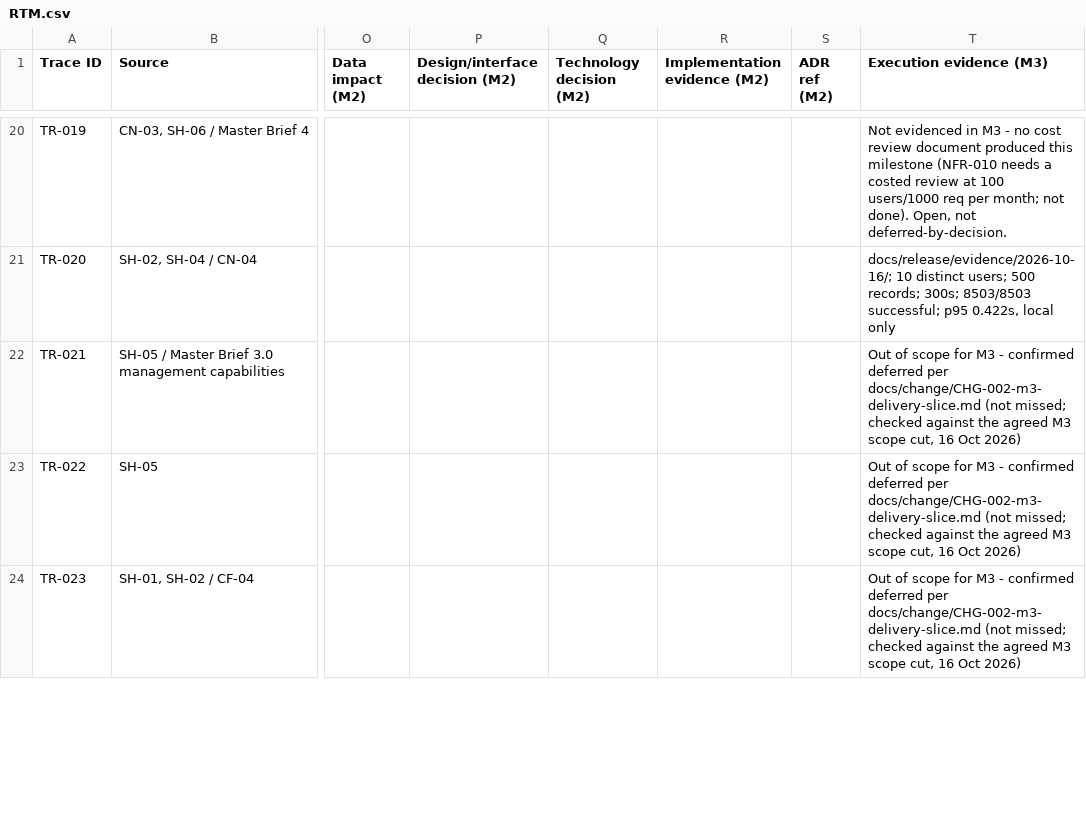
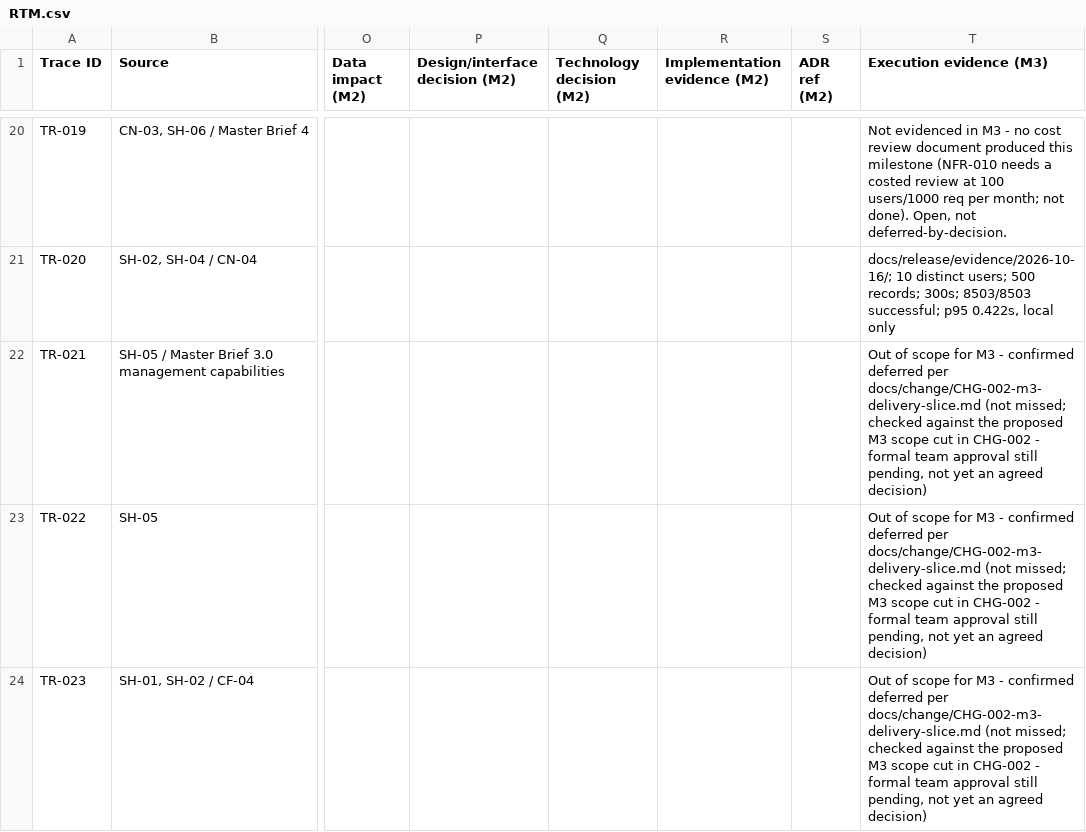
Before and after one commit to DonLukus/Civic-connect, a CSV file: docs/requirements/RTM.csv, drawn as a sheet; only a part is shown, gaps mark what is left out; the diff covers the shown part only; the diff names each change by its address in the sheet, - before the commit and + after, or states it on an @@ line.

Commit message:
fix(rtm): stop overclaiming CHG-002 scope approval as already agreed
Don's AI-assisted review of 9d10b11 caught this: 12 RTM rows plus
TR-026 specifically said the M3 scope cut and the registration
addition were "agreed" as of 16 October, but CHG-002 - the actual
change-request record - explicitly says formal approval is still
pending and "no new student agreement is inferred." I wrote the
TR-026 wording myself based on being told the team agreed, without
checking it against the controlled document, which was more careful
than I was. Fixed to match what CHG-002 actually says: proposed,
pending real review on the PR, not yet a recorded decision.

```diff
--- a/docs/requirements/RTM.csv
+++ b/docs/requirements/RTM.csv
-T22:T24 (Execution evidence (M3)): …against the agreed M3 scope cut, 16 Oct 2026)
+T22:T24 (Execution evidence (M3)): …against the proposed M3 scope cut in CHG-002 - formal team approval still pending, not yet an agreed decision)
```
Also changed, not shown: 10 edited cells elsewhere in this file, docs/governance/ai-usage-register.csv.
